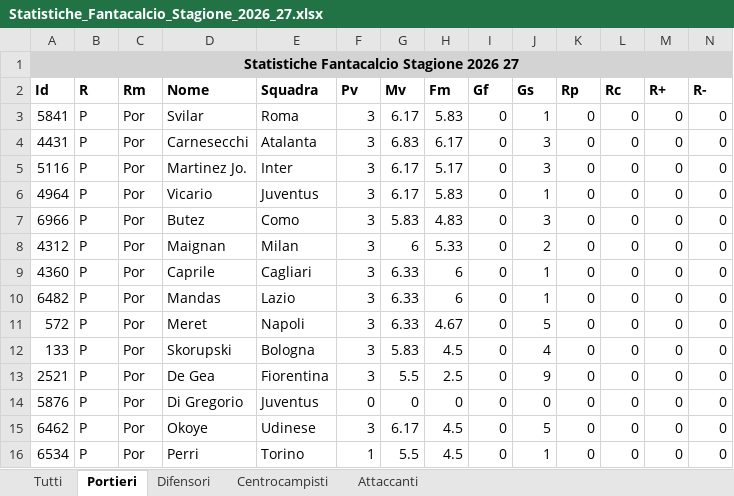
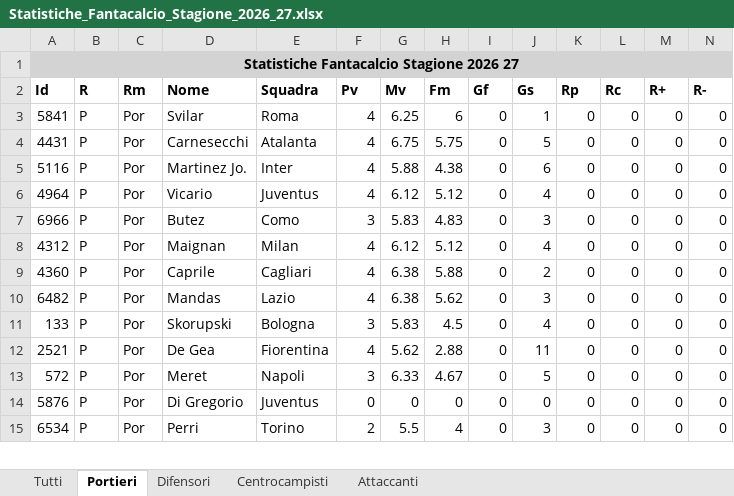
Before and after one commit to omarbattan/project-nova-legal, an Excel workbook: fanta-asta/Statistiche_Fantacalcio_Stagione_2026_27.xlsx, sheet Portieri, drawn as a sheet; only a part is shown; values as stored, in another font and other column widths than the file's, no borders; removed rows and columns are numbered as before the commit, all else as after; rows hold the shown columns only; the diff covers the shown part only; the diff names each change by its address in the sheet, - before the commit and + after, or states it on an @@ line.

```diff
--- a/fanta-asta/Statistiche_Fantacalcio_Stagione_2026_27.xlsx (sheet Portieri)
+++ b/fanta-asta/Statistiche_Fantacalcio_Stagione_2026_27.xlsx (sheet Portieri)
-F3:F6 (Pv): 3
+F3:F6 (Pv): 4
-G3 (Mv): 6.17
+G3 (Mv): 6.25
-H3 (Fm): 5.83
+H3 (Fm): 6
-G4 (Mv): 6.83
+G4 (Mv): 6.75
-H4 (Fm): 6.17
+H4 (Fm): 5.75
-J4 (Gs): 3
+J4 (Gs): 5
-G5 (Mv): 6.17
+G5 (Mv): 5.88
-H5 (Fm): 5.17
+H5 (Fm): 4.38
-J5 (Gs): 3
+J5 (Gs): 6
-G6 (Mv): 6.17
+G6 (Mv): 6.12
-H6 (Fm): 5.83
+H6 (Fm): 5.12
-J6 (Gs): 1
+J6 (Gs): 4
-F8:F10 (Pv): 3
+F8:F10 (Pv): 4
-G8 (Mv): 6
+G8 (Mv): 6.12
-H8 (Fm): 5.33
+H8 (Fm): 5.12
-J8 (Gs): 2
+J8 (Gs): 4
-G9:G10 (Mv): 6.33
+G9:G10 (Mv): 6.38
-H9 (Fm): 6
+H9 (Fm): 5.88
-J9 (Gs): 1
+J9 (Gs): 2
-H10 (Fm): 6
+H10 (Fm): 5.62
-J10 (Gs): 1
+J10 (Gs): 3
@@ row 12 moved to row 11: 133 @@
+row 12: 2521 | P | Por | De Gea | Fiorentina | 4 | 5.62 | 2.88 | 0 | 11 | 0 | 0 | 0 | 0
-row 13: 2521 | P | Por | De Gea | Fiorentina | 3 | 5.5 | 2.5 | 0 | 9 | 0 | 0 | 0 | 0
-row 15: 6462 | P | Por | Okoye | Udinese | 3 | 6.17 | 4.5 | 0 | 5 | 0 | 0 | 0 | 0
-F15 (Pv): 1
+F15 (Pv): 2
-H15 (Fm): 4.5
+H15 (Fm): 4
-J15 (Gs): 1
+J15 (Gs): 3
```
Also changed, not shown: 4 added rows, 3 removed rows and 30 edited cells elsewhere in this sheet, sheet Tutti, sheet Difensori, sheet Centrocampisti, sheet Attaccanti, 1 other file.
